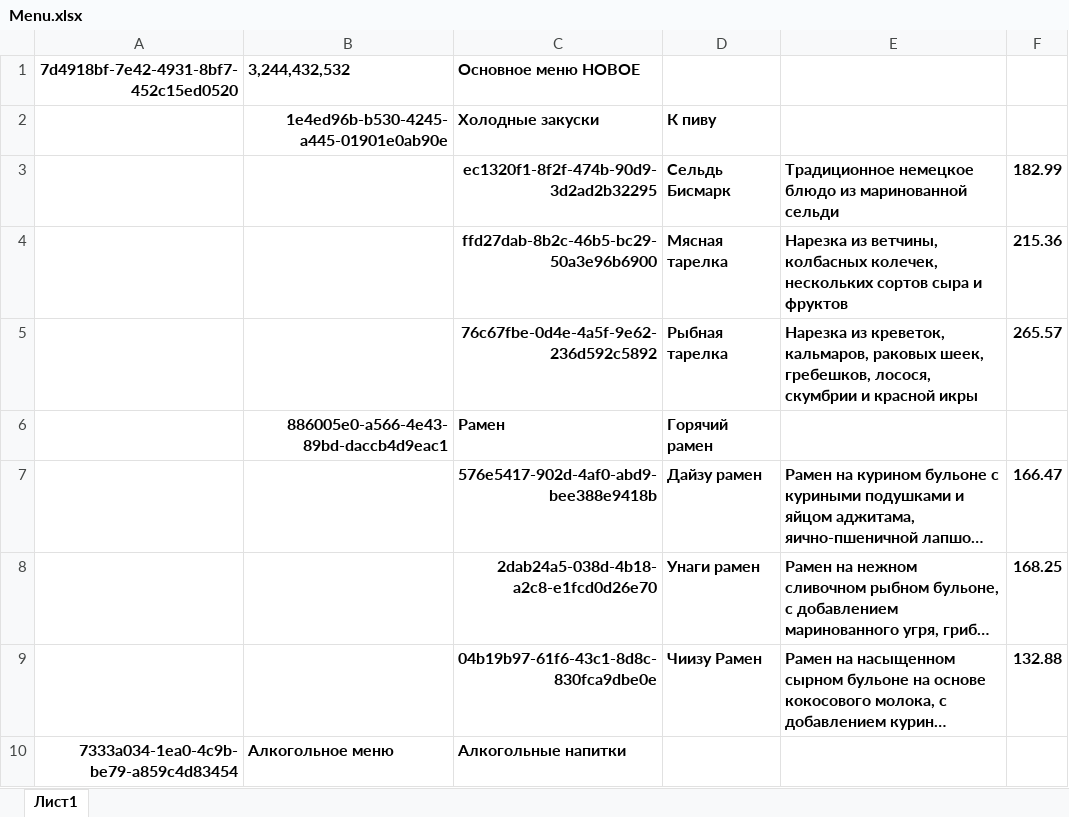
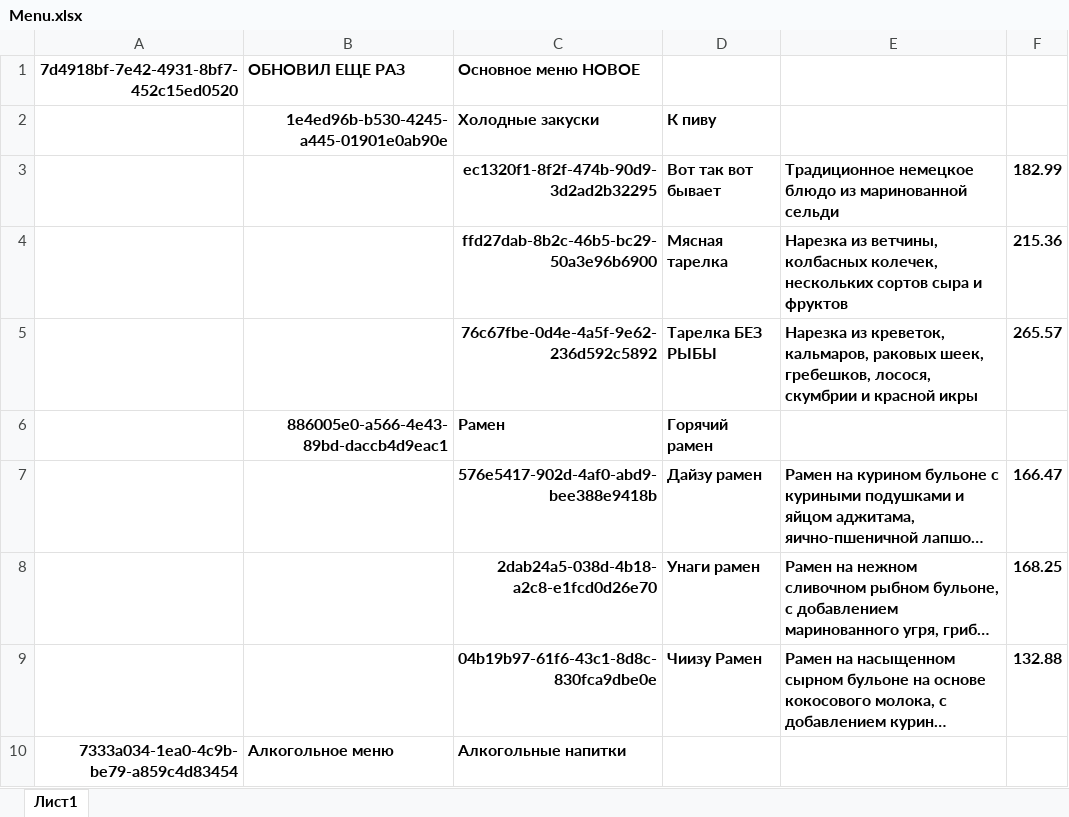
Before and after one commit to Pochacco-Choppi/RestarauntApi, an Excel workbook: src/admin/Menu.xlsx, sheet Лист1, drawn as a sheet; only a part is shown; long unchanged cells end in …; values as stored, in another font and other column widths than the file's, no borders; the diff names each change by its address in the sheet, - before the commit and + after, or states it on an @@ line.

```diff
--- a/src/admin/Menu.xlsx (sheet Лист1)
+++ b/src/admin/Menu.xlsx (sheet Лист1)
-B1: 3,244,432,532
+B1: ОБНОВИЛ ЕЩЕ РАЗ
-D3: Сельдь Бисмарк
+D3: Вот так вот бывает
-D5: Рыбная тарелка
+D5: Тарелка БЕЗ РЫБЫ
```
Also changed, not shown: 9 other files.
